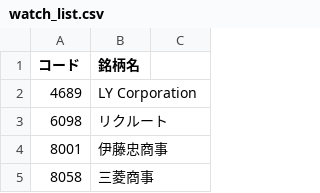
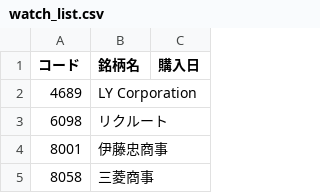
Before and after one commit to yuyakitagawa/stock-alert, a CSV file: watch_list.csv, drawn as a sheet; only a part is shown; the diff names each change by its address in the sheet, - before the commit and + after, or states it on an @@ line.

```diff
--- a/watch_list.csv
+++ b/watch_list.csv
-C1: (empty)
+C1: 購入日
```
Also changed, not shown: 2 other files.
